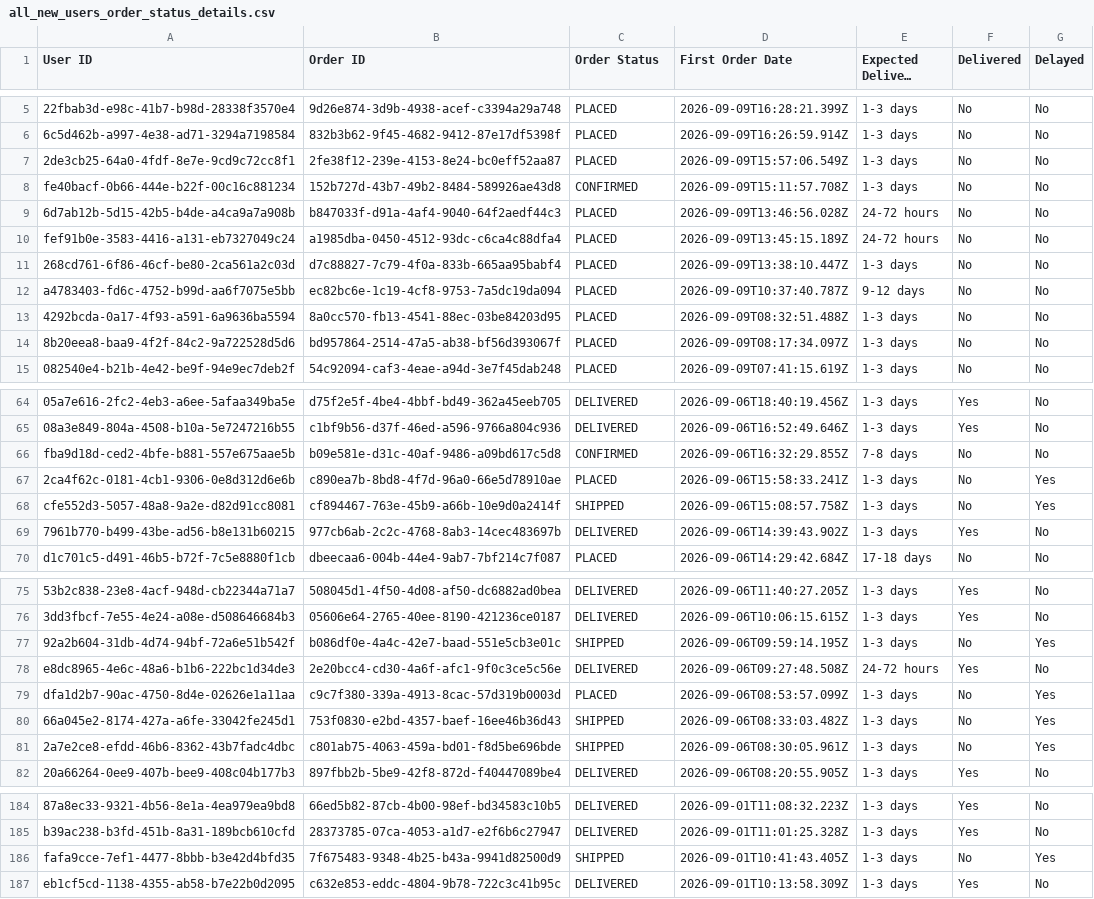
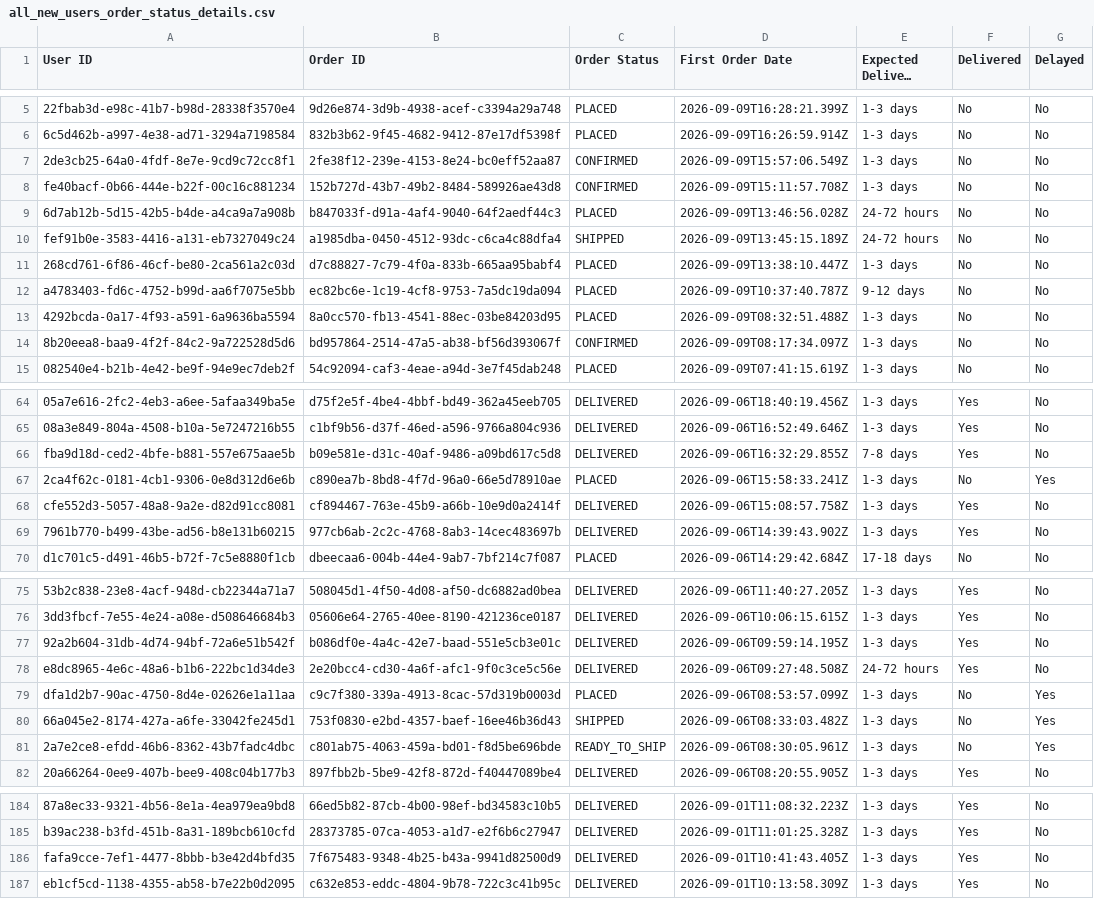
Before and after one commit to Amankr0402/Daily-Sales-Revenue-Report, a CSV file: data/all_new_users_order_status_details.csv, drawn as a sheet; only a part is shown, gaps mark what is left out; long unchanged cells end in …; the diff covers the shown part only; the diff names each change by its address in the sheet, - before the commit and + after, or states it on an @@ line.

```diff
--- a/data/all_new_users_order_status_details.csv
+++ b/data/all_new_users_order_status_details.csv
-C7 (Order Status): PLACED
+C7 (Order Status): CONFIRMED
-C10 (Order Status): PLACED
+C10 (Order Status): SHIPPED
-C14 (Order Status): PLACED
+C14 (Order Status): CONFIRMED
-C66 (Order Status): CONFIRMED
+C66 (Order Status): DELIVERED
-F66 (Delivered): No
+F66 (Delivered): Yes
-C68 (Order Status): SHIPPED
+C68 (Order Status): DELIVERED
-F68 (Delivered): No
+F68 (Delivered): Yes
-G68 (Delayed): Yes
+G68 (Delayed): No
-C77 (Order Status): SHIPPED
+C77 (Order Status): DELIVERED
-F77 (Delivered): No
+F77 (Delivered): Yes
-G77 (Delayed): Yes
+G77 (Delayed): No
-C81 (Order Status): SHIPPED
+C81 (Order Status): READY_TO_SHIP
-C186 (Order Status): SHIPPED
+C186 (Order Status): DELIVERED
-F186 (Delivered): No
+F186 (Delivered): Yes
-G186 (Delayed): Yes
+G186 (Delayed): No
```
Also changed, not shown: 6 edited cells elsewhere in this file, data/direct_sales_details.csv, data/missed_leads_details.csv, 7 other files.
